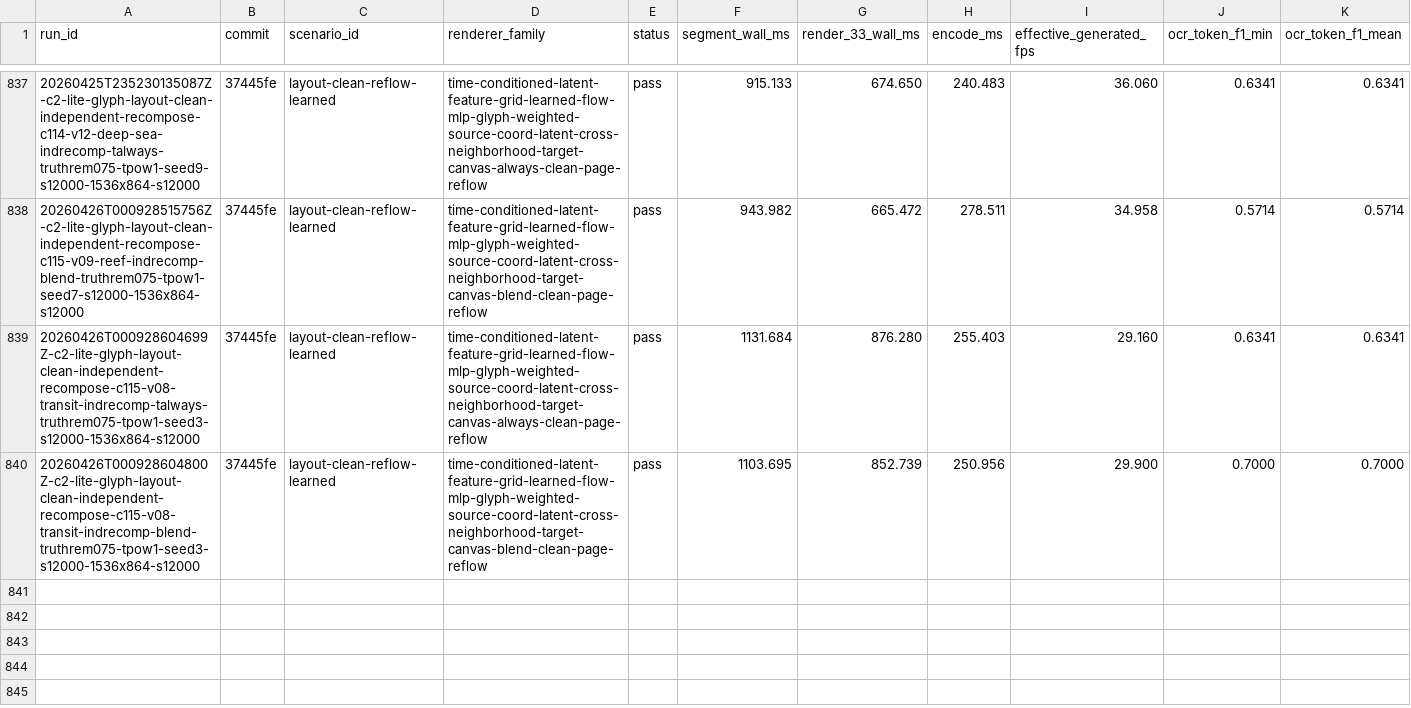
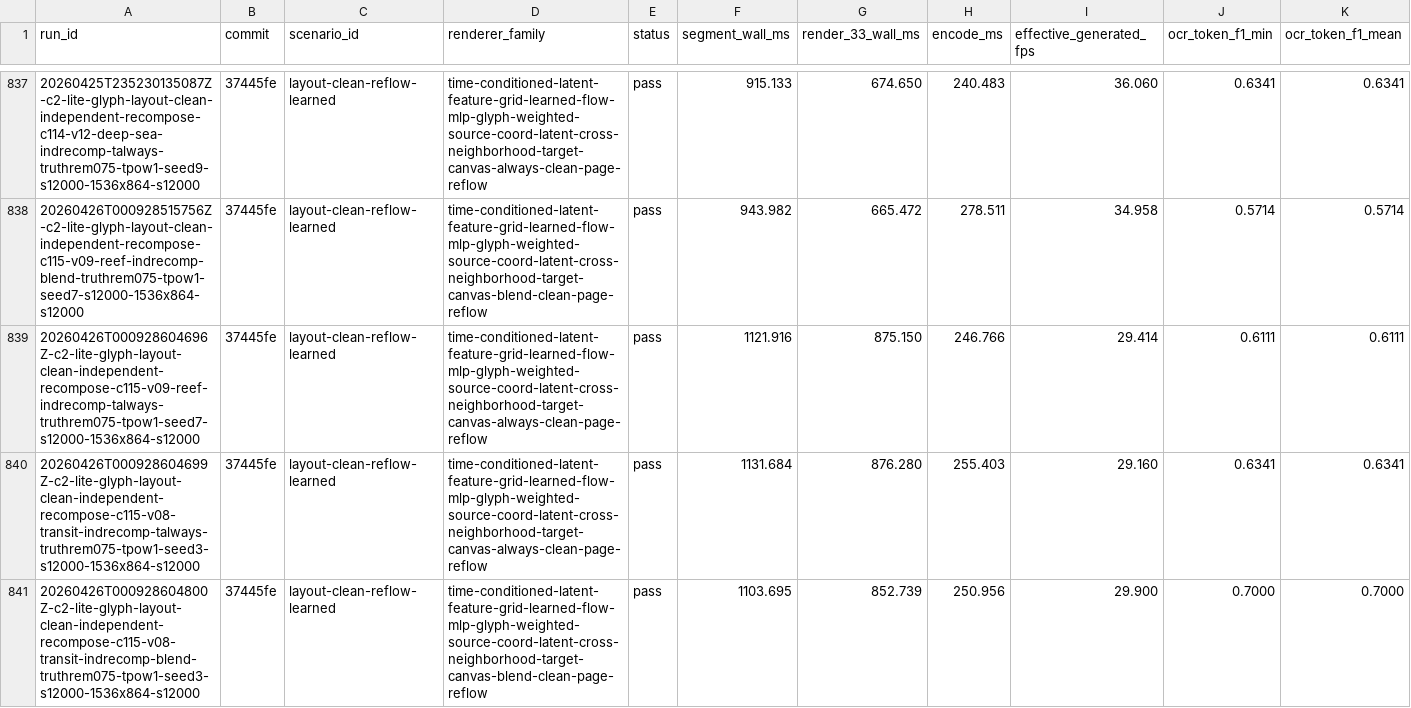
Before and after one commit to dennisonbertram/flipbook-research, a TSV file: docs/experiments/track-c/eval-results.tsv, drawn as a sheet; only a part is shown, gaps mark what is left out; rows hold the shown columns only; the diff names each change by its address in the sheet, - before the commit and + after, or states it on an @@ line.

```diff
--- a/docs/experiments/track-c/eval-results.tsv
+++ b/docs/experiments/track-c/eval-results.tsv
+row 839: 20260426T000928604696Z-c2-lite-glyph-layout-clean-independent-recompose-c115-v09-reef-indrecomp-talways-truthrem075-tpow1-seed7-s12000-1536x864-s12000 | 37445fe | layout-clean-reflow-learned | time-conditioned-latent-feature-grid-learned-flow-mlp-glyph-weighted-source-coord-latent-cross-neighborhood-target-canvas-always-clean-page-reflow | pass | 1121.916 | 875.150 | 246.766 | 29.414 | 0.6111 | 0.6111
```
Also changed, not shown: docs/experiments/track-c/results.tsv, 12 other files.
